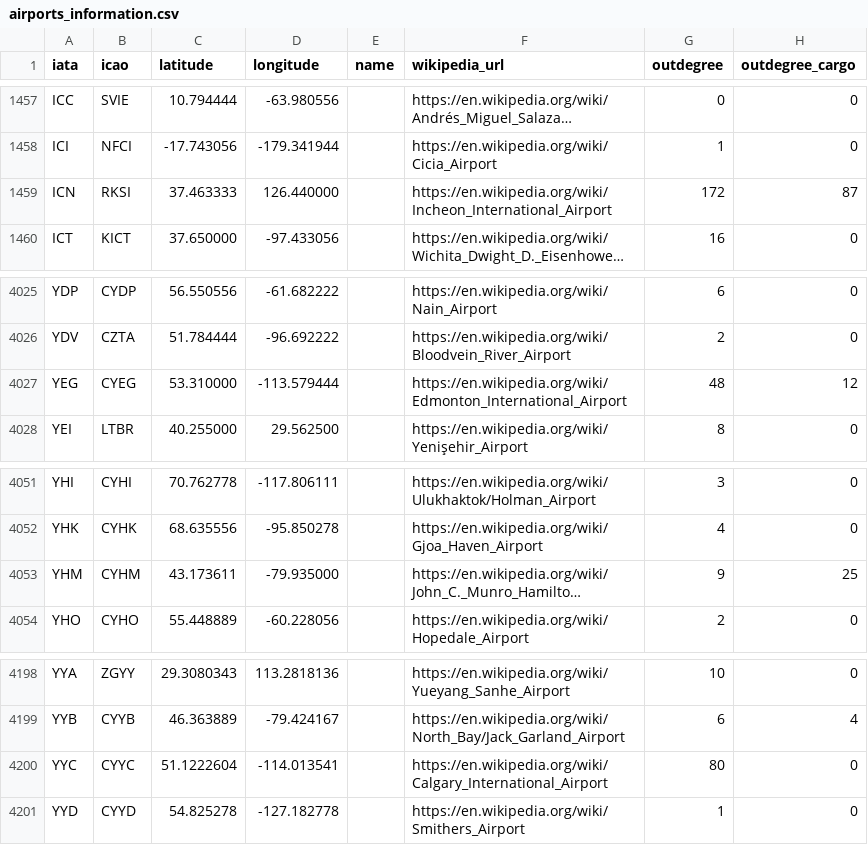
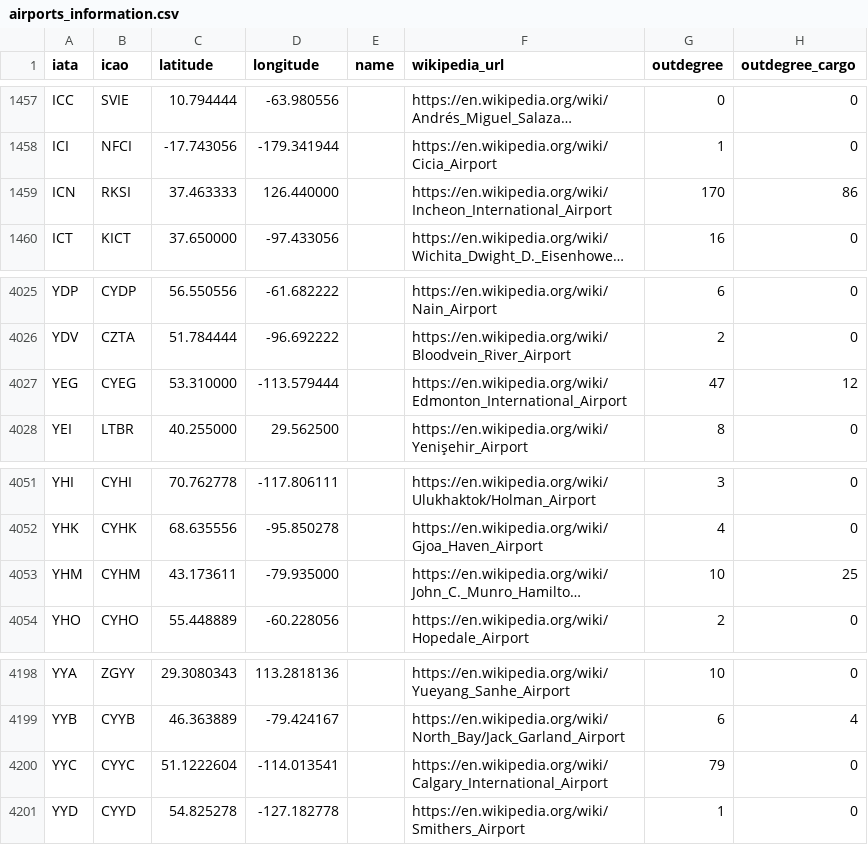
Before and after one commit to julien-arino/wikipediaGATN, a CSV file: data/public/airports_information.csv, drawn as a sheet; only a part is shown, gaps mark what is left out; long unchanged cells end in …; the diff names each change by its address in the sheet, - before the commit and + after, or states it on an @@ line.

```diff
--- a/data/public/airports_information.csv
+++ b/data/public/airports_information.csv
-G1459 (outdegree): 172
+G1459 (outdegree): 170
-H1459 (outdegree_cargo): 87
+H1459 (outdegree_cargo): 86
-G4027 (outdegree): 48
+G4027 (outdegree): 47
-G4053 (outdegree): 9
+G4053 (outdegree): 10
-G4200 (outdegree): 80
+G4200 (outdegree): 79
```
Also changed, not shown: 27 other files.
